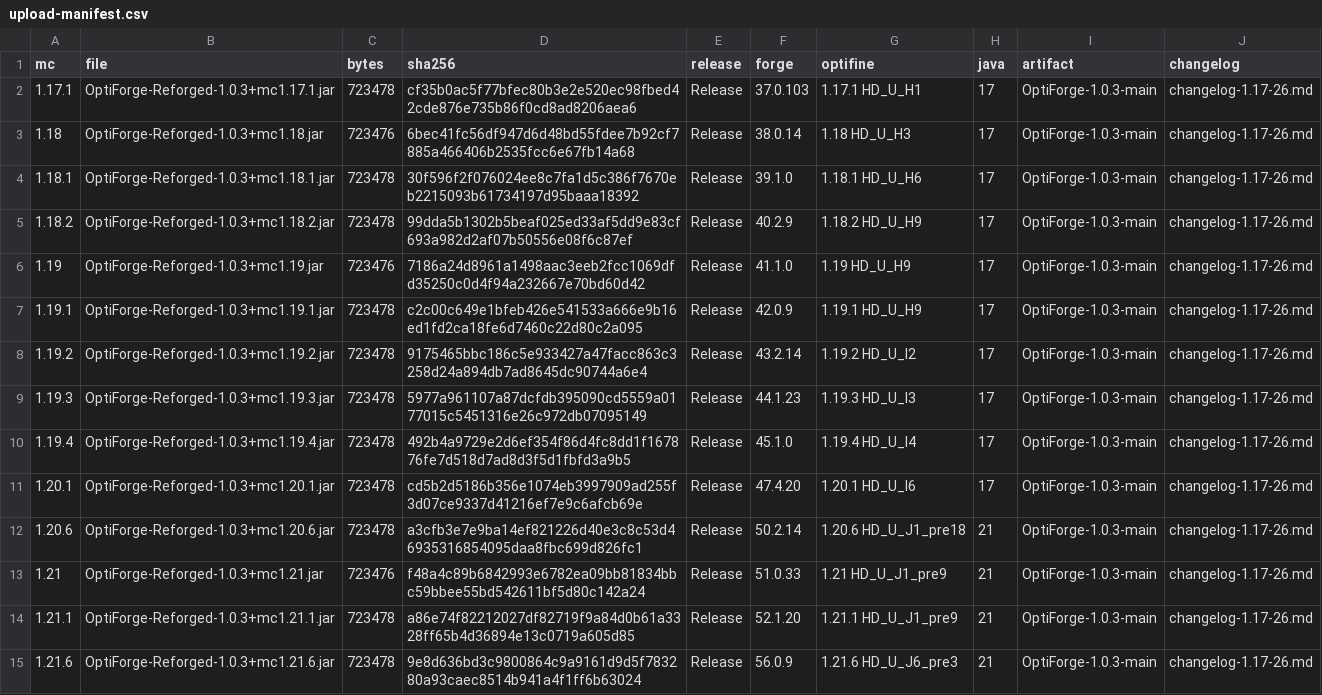
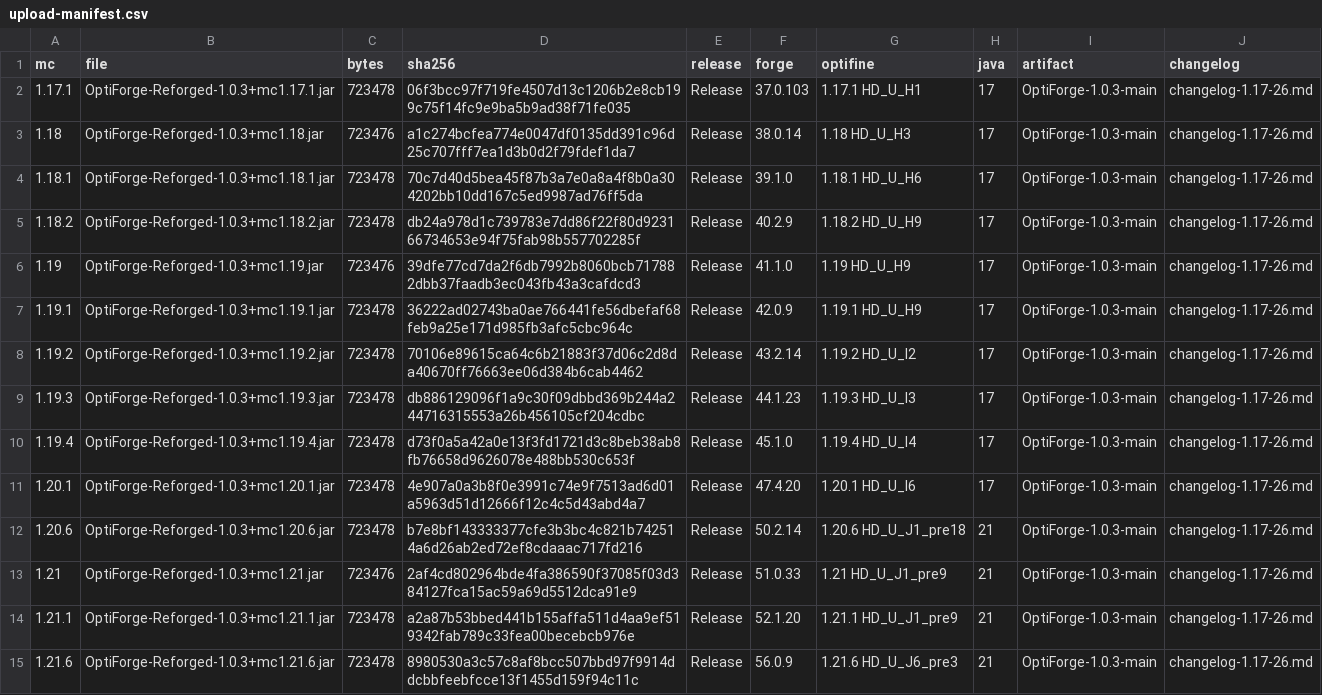
Before and after one commit to Kynarain/OptiForge, a CSV file: dist/cf/upload-manifest.csv, drawn as a sheet; only a part is shown; the diff covers the shown part only; the diff names each change by its address in the sheet, - before the commit and + after, or states it on an @@ line.

```diff
--- a/dist/cf/upload-manifest.csv
+++ b/dist/cf/upload-manifest.csv
-D2 (sha256): cf35b0ac5f77bfec80b3e2e520ec98fbed42cde876e735b86f0cd8ad8206aea6
+D2 (sha256): 06f3bcc97f719fe4507d13c1206b2e8cb199c75f14fc9e9ba5b9ad38f71fe035
-D3 (sha256): 6bec41fc56df947d6d48bd55fdee7b92cf7885a466406b2535fcc6e67fb14a68
+D3 (sha256): a1c274bcfea774e0047df0135dd391c96d25c707fff7ea1d3b0d2f79fdef1da7
-D4 (sha256): 30f596f2f076024ee8c7fa1d5c386f7670eb2215093b61734197d95baaa18392
+D4 (sha256): 70c7d40d5bea45f87b3a7e0a8a4f8b0a304202bb10dd167c5ed9987ad76ff5da
-D5 (sha256): 99dda5b1302b5beaf025ed33af5dd9e83cf693a982d2af07b50556e08f6c87ef
+D5 (sha256): db24a978d1c739783e7dd86f22f80d923166734653e94f75fab98b557702285f
-D6 (sha256): 7186a24d8961a1498aac3eeb2fcc1069dfd35250c0d4f94a232667e70bd60d42
+D6 (sha256): 39dfe77cd7da2f6db7992b8060bcb717882dbb37faadb3ec043fb43a3cafdcd3
-D7 (sha256): c2c00c649e1bfeb426e541533a666e9b16ed1fd2ca18fe6d7460c22d80c2a095
+D7 (sha256): 36222ad02743ba0ae766441fe56dbefaf68feb9a25e171d985fb3afc5cbc964c
-D8 (sha256): 9175465bbc186c5e933427a47facc863c3258d24a894db7ad8645dc90744a6e4
+D8 (sha256): 70106e89615ca64c6b21883f37d06c2d8da40670ff76663ee06d384b6cab4462
-D9 (sha256): 5977a961107a87dcfdb395090cd5559a0177015c5451316e26c972db07095149
+D9 (sha256): db886129096f1a9c30f09dbbd369b244a244716315553a26b456105cf204cdbc
-D10 (sha256): 492b4a9729e2d6ef354f86d4fc8dd1f167876fe7d518d7ad8d3f5d1fbfd3a9b5
+D10 (sha256): d73f0a5a42a0e13f3fd1721d3c8beb38ab8fb76658d9626078e488bb530c653f
-D11 (sha256): cd5b2d5186b356e1074eb3997909ad255f3d07ce9337d41216ef7e9c6afcb69e
+D11 (sha256): 4e907a0a3b8f0e3991c74e9f7513ad6d01a5963d51d12666f12c4c5d43abd4a7
-D12 (sha256): a3cfb3e7e9ba14ef821226d40e3c8c53d46935316854095daa8fbc699d826fc1
+D12 (sha256): b7e8bf143333377cfe3b3bc4c821b742514a6d26ab2ed72ef8cdaaac717fd216
-D13 (sha256): f48a4c89b6842993e6782ea09bb81834bbc59bbee55bd542611bf5d80c142a24
+D13 (sha256): 2af4cd802964bde4fa386590f37085f03d384127fca15ac59a69d5512dca91e9
-D14 (sha256): a86e74f82212027df82719f9a84d0b61a3328ff65b4d36894e13c0719a605d85
+D14 (sha256): a2a87b53bbed441b155affa511d4aa9ef519342fab789c33fea00becebcb976e
-D15 (sha256): 9e8d636bd3c9800864c9a9161d9d5f783280a93caec8514b941a4f1ff6b63024
+D15 (sha256): 8980530a3c57c8af8bcc507bbd97f9914ddcbbfeebfcce13f1455d159f94c11c
```
Also changed, not shown: 17 edited cells elsewhere in this file, 38 other files.
